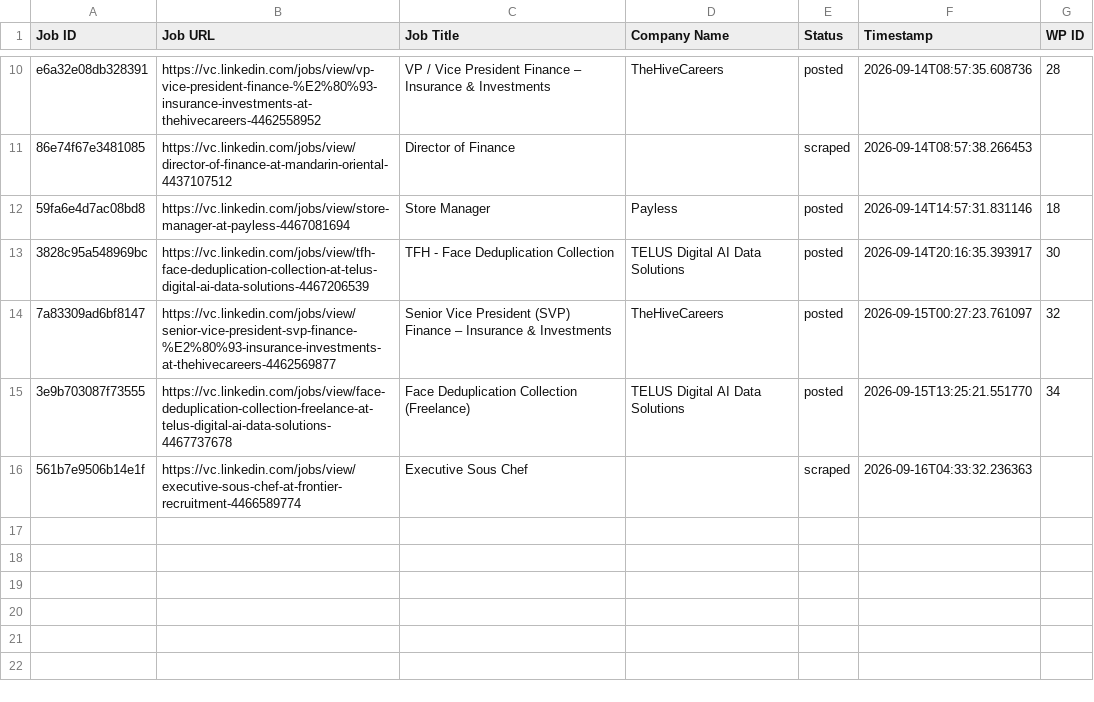
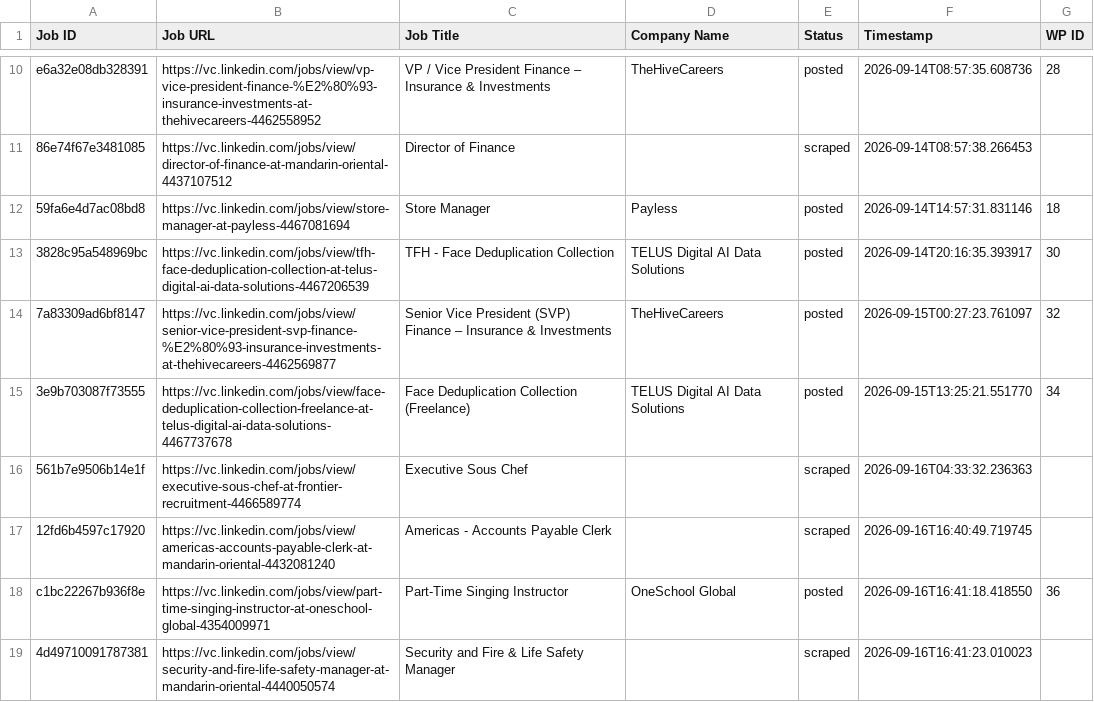
Before and after one commit to innovationinc2000/vc, a CSV file: processed_jobs.csv, drawn as a sheet; only a part is shown, gaps mark what is left out.

```diff
--- a/processed_jobs.csv
+++ b/processed_jobs.csv
@@ -16 +16,4 @@ e6a32e08db328391,https://vc.linkedin.com/jobs/view/vp-vice-president-finance-%E2
 561b7e9506b14e1f,https://vc.linkedin.com/jobs/view/executive-sous-chef-at-frontier-recruitment-4466589774,Executive Sous Chef,,scraped,2026-09-16T04:33:32.236363,
+12fd6b4597c17920,https://vc.linkedin.com/jobs/view/americas-accounts-payable-clerk-at-mandarin-oriental-4432081240,Americas - Accounts Payable Clerk,,scraped,2026-09-16T16:40:49.719745,
+c1bc22267b936f8e,https://vc.linkedin.com/jobs/view/part-time-singing-instructor-at-oneschool-global-4354009971,Part-Time Singing Instructor,OneSchool Global,posted,2026-09-16T16:41:18.418550,36
+4d49710091787381,https://vc.linkedin.com/jobs/view/security-and-fire-life-safety-manager-at-mandarin-oriental-4440050574,Security and Fire & Life Safety Manager,,scraped,2026-09-16T16:41:23.010023,
```
